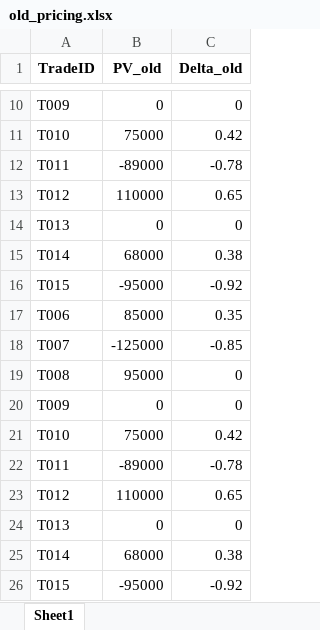
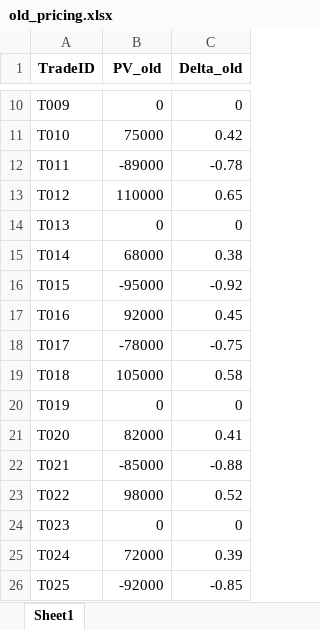
Before and after one commit to ksmadhavareddy/recon-ai, an Excel workbook: data/old_pricing.xlsx, sheet Sheet1, drawn as a sheet; only a part is shown, gaps mark what is left out; values as stored, in another font and other column widths than the file's, no borders; removed rows and columns are numbered as before the commit, all else as after; the diff names each change by its address in the sheet, - before the commit and + after, or states it on an @@ line.

```diff
--- a/data/old_pricing.xlsx (sheet Sheet1)
+++ b/data/old_pricing.xlsx (sheet Sheet1)
-row 17: T006 | 85000 | 0.35
-row 18: T007 | -125000 | -0.85
-row 19: T008 | 95000 | 0
+row 17: T016 | 92000 | 0.45
+row 18: T017 | -78000 | -0.75
+row 19: T018 | 105000 | 0.58
-A20 (TradeID): T009
+A20 (TradeID): T019
-row 21: T010 | 75000 | 0.42
-row 22: T011 | -89000 | -0.78
-row 23: T012 | 110000 | 0.65
+row 21: T020 | 82000 | 0.41
+row 22: T021 | -85000 | -0.88
+row 23: T022 | 98000 | 0.52
-A24 (TradeID): T013
+A24 (TradeID): T023
-row 25: T014 | 68000 | 0.38
-row 26: T015 | -95000 | -0.92
+row 25: T024 | 72000 | 0.39
+row 26: T025 | -92000 | -0.85
```
Also changed, not shown: data/funding_model_reference.xlsx, data/new_pricing.xlsx, 1 other file.
